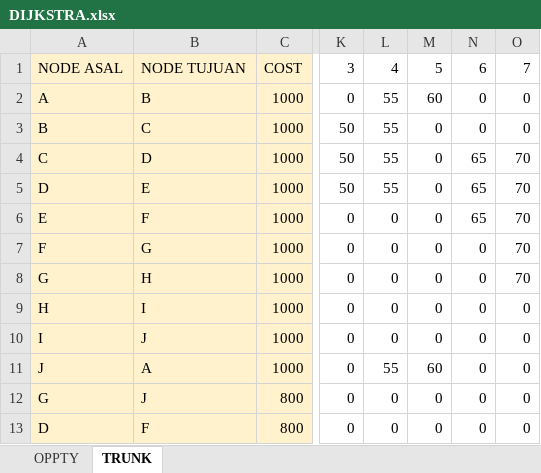
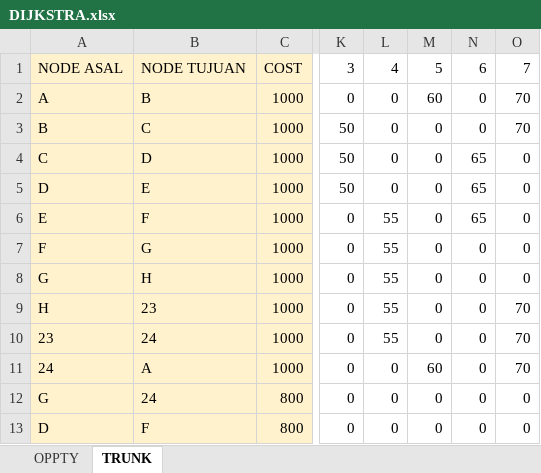
Before and after one commit to A-ARahman/RouteMapping, an Excel workbook: DIJKSTRA.xlsx, sheet TRUNK, drawn as a sheet; only a part is shown, gaps mark what is left out; values as stored, in another font and other column widths than the file's, no borders; conditional formats not drawn; the diff names each change by its address in the sheet, - before the commit and + after, or states it on an @@ line.

```diff
--- a/DIJKSTRA.xlsx (sheet TRUNK)
+++ b/DIJKSTRA.xlsx (sheet TRUNK)
-L2:L5: 55
+L2:L5: 0
-O2:O3: 0
+O2:O3: 70
-O4:O8: 70
+O4:O8: 0
-L6:L10: 0
+L6:L10: 55
-B9: I
+B9: 23
-O9:O11: 0
+O9:O11: 70
-A10: I
+A10: 23
-B10: J
+B10: 24
-A11: J
+A11: 24
-L11: 55
+L11: 0
-B12: J
+B12: 24
```
Also changed, not shown: sheet OPPTY, 10 other files.
